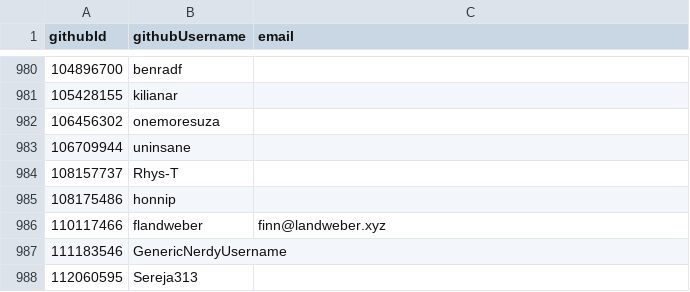
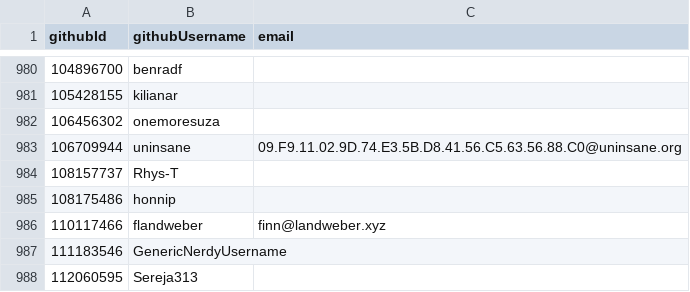
Before and after one commit to niklaskorz/SC-election-2025, a CSV file: eligible.csv, drawn as a sheet; only a part is shown, gaps mark what is left out.

Commit message:
Add email for @uninsane

```diff
--- a/eligible.csv
+++ b/eligible.csv
@@ -982,3 +982,3 @@ githubId,githubUsername,email
 106456302,onemoresuza,
-106709944,uninsane,
+106709944,uninsane,09.F9.11.02.9D.74.E3.5B.D8.41.56.C5.63.56.88.C0@uninsane.org
 108157737,Rhys-T,
```
